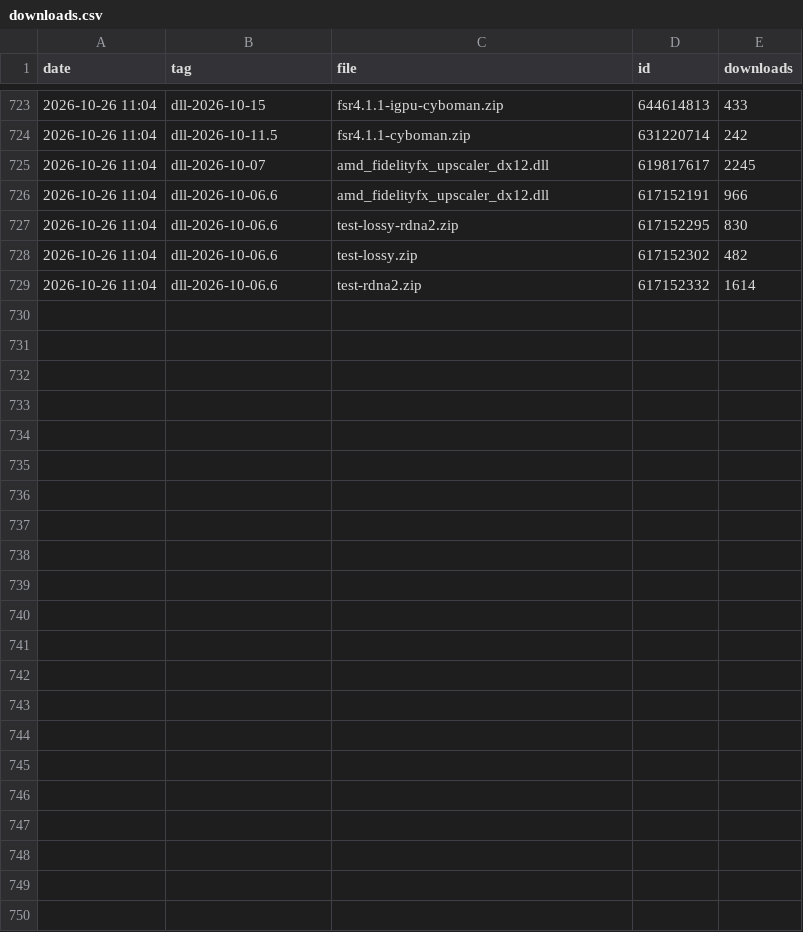
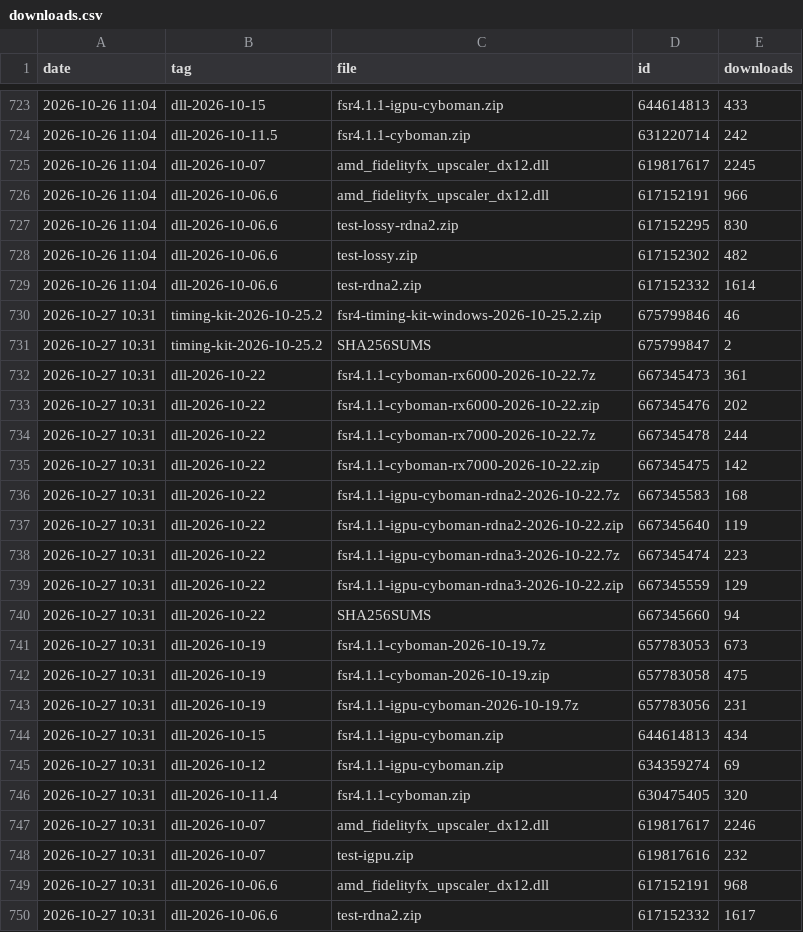
Before and after one commit to zgauthier2000/fsr4-shader-performance-overrides, a CSV file: downloads.csv, drawn as a sheet; only a part is shown, gaps mark what is left out.

```diff
--- a/downloads.csv
+++ b/downloads.csv
@@ -729 +729,22 @@ date,tag,file,id,downloads
 2026-10-26 11:04,dll-2026-10-06.6,test-rdna2.zip,617152332,1614
+2026-10-27 10:31,timing-kit-2026-10-25.2,fsr4-timing-kit-windows-2026-10-25.2.zip,675799846,46
+2026-10-27 10:31,timing-kit-2026-10-25.2,SHA256SUMS,675799847,2
+2026-10-27 10:31,dll-2026-10-22,fsr4.1.1-cyboman-rx6000-2026-10-22.7z,667345473,361
+2026-10-27 10:31,dll-2026-10-22,fsr4.1.1-cyboman-rx6000-2026-10-22.zip,667345476,202
+2026-10-27 10:31,dll-2026-10-22,fsr4.1.1-cyboman-rx7000-2026-10-22.7z,667345478,244
+2026-10-27 10:31,dll-2026-10-22,fsr4.1.1-cyboman-rx7000-2026-10-22.zip,667345475,142
+2026-10-27 10:31,dll-2026-10-22,fsr4.1.1-igpu-cyboman-rdna2-2026-10-22.7z,667345583,168
+2026-10-27 10:31,dll-2026-10-22,fsr4.1.1-igpu-cyboman-rdna2-2026-10-22.zip,667345640,119
+2026-10-27 10:31,dll-2026-10-22,fsr4.1.1-igpu-cyboman-rdna3-2026-10-22.7z,667345474,223
+2026-10-27 10:31,dll-2026-10-22,fsr4.1.1-igpu-cyboman-rdna3-2026-10-22.zip,667345559,129
+2026-10-27 10:31,dll-2026-10-22,SHA256SUMS,667345660,94
+2026-10-27 10:31,dll-2026-10-19,fsr4.1.1-cyboman-2026-10-19.7z,657783053,673
+2026-10-27 10:31,dll-2026-10-19,fsr4.1.1-cyboman-2026-10-19.zip,657783058,475
+2026-10-27 10:31,dll-2026-10-19,fsr4.1.1-igpu-cyboman-2026-10-19.7z,657783056,231
+2026-10-27 10:31,dll-2026-10-15,fsr4.1.1-igpu-cyboman.zip,644614813,434
+2026-10-27 10:31,dll-2026-10-12,fsr4.1.1-igpu-cyboman.zip,634359274,69
+2026-10-27 10:31,dll-2026-10-11.4,fsr4.1.1-cyboman.zip,630475405,320
+2026-10-27 10:31,dll-2026-10-07,amd_fidelityfx_upscaler_dx12.dll,619817617,2246
+2026-10-27 10:31,dll-2026-10-07,test-igpu.zip,619817616,232
+2026-10-27 10:31,dll-2026-10-06.6,amd_fidelityfx_upscaler_dx12.dll,617152191,968
+2026-10-27 10:31,dll-2026-10-06.6,test-rdna2.zip,617152332,1617
```
Also changed, not shown: runs.csv, 3 other files.
